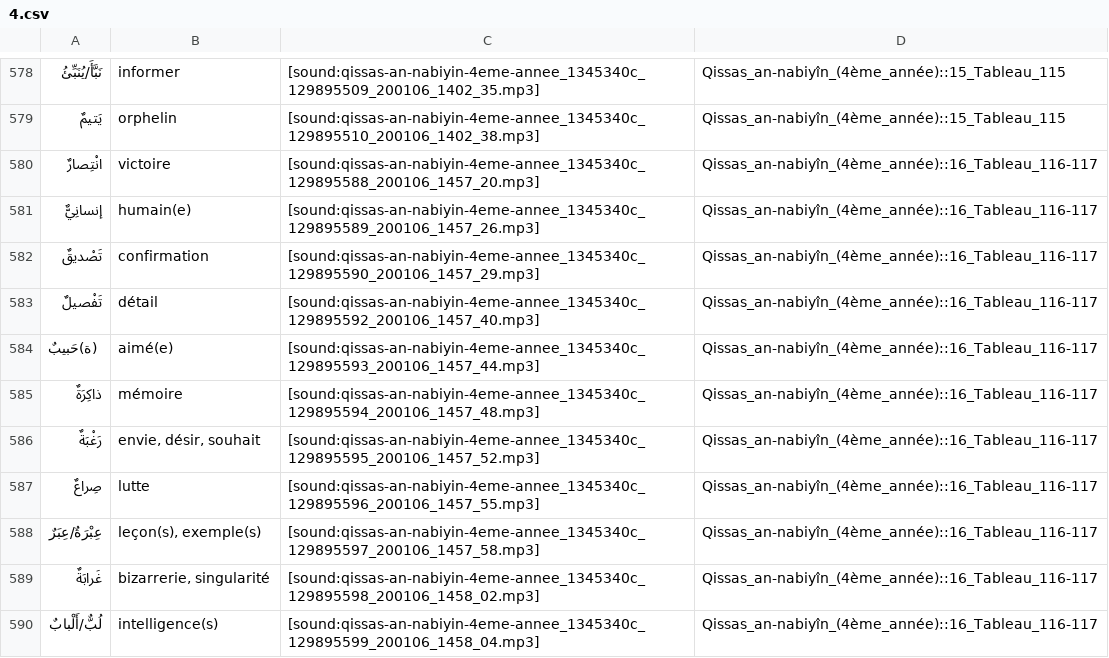
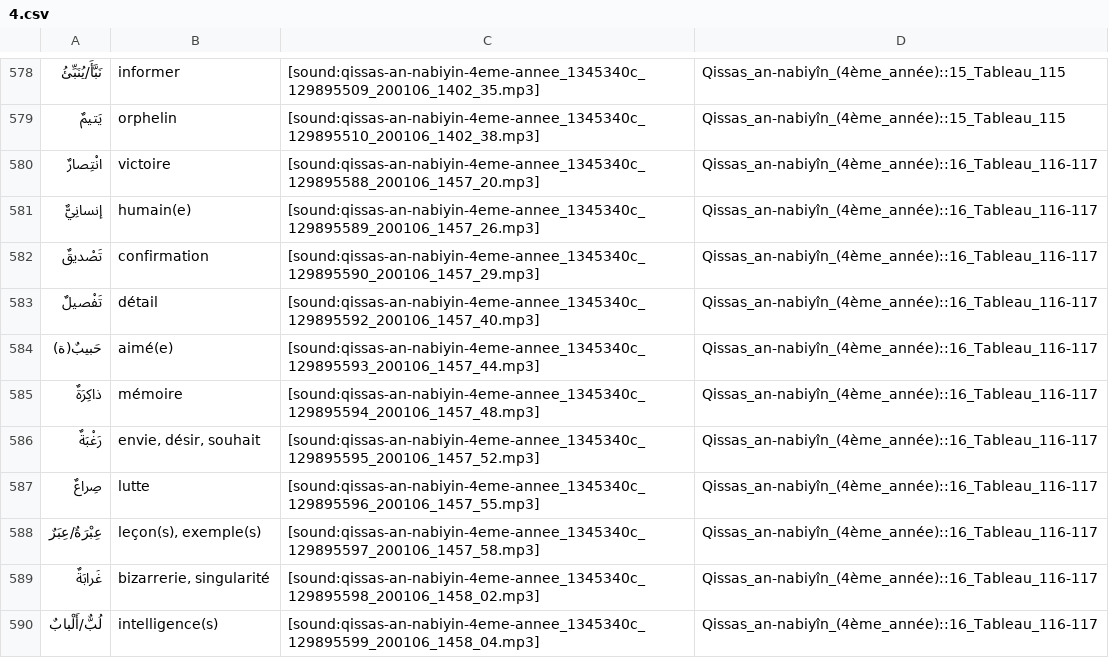
Before and after one commit to haszzz/haszzz.github.io, a CSV file: 4.csv, drawn as a sheet; only a part is shown, gaps mark what is left out.

Commit message:
Update translation for "حَبيبٌ" in 4.csv to correct the placement of the feminine form "(ة)" for improved accuracy and consistency across translations. No changes to audio links.

```diff
--- a/4.csv
+++ b/4.csv
@@ -583,3 +583,3 @@
 "تَفْصيلٌ","détail","[sound:qissas-an-nabiyin-4eme-annee_1345340c_129895592_200106_1457_40.mp3]","Qissas_an-nabiyîn_(4ème_année)::16_Tableau_116-117"
-"(ة)حَبيبٌ","aimé(e)","[sound:qissas-an-nabiyin-4eme-annee_1345340c_129895593_200106_1457_44.mp3]","Qissas_an-nabiyîn_(4ème_année)::16_Tableau_116-117"
+"حَبيبٌ(ة)","aimé(e)","[sound:qissas-an-nabiyin-4eme-annee_1345340c_129895593_200106_1457_44.mp3]","Qissas_an-nabiyîn_(4ème_année)::16_Tableau_116-117"
 "ذاكِرَةٌ","mémoire","[sound:qissas-an-nabiyin-4eme-annee_1345340c_129895594_200106_1457_48.mp3]","Qissas_an-nabiyîn_(4ème_année)::16_Tableau_116-117"
```
